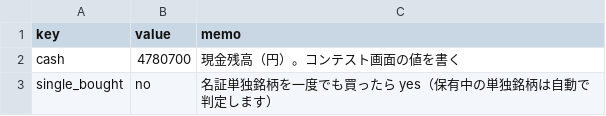
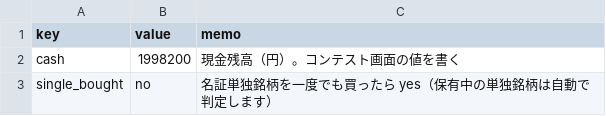
Before and after one commit to vfzfpt5767-debug/meisho-scanner, a CSV file: cash.csv, drawn as a sheet.

```diff
--- a/cash.csv
+++ b/cash.csv
@@ -1,3 +1,3 @@
 key,value,memo
-cash,4780700,現金残高（円）。コンテスト画面の値を書く
+cash,1998200,現金残高（円）。コンテスト画面の値を書く
 single_bought,no,名証単独銘柄を一度でも買ったら yes（保有中の単独銘柄は自動で判定します）
```
Also changed, not shown: holdings.csv, 2 other files.
